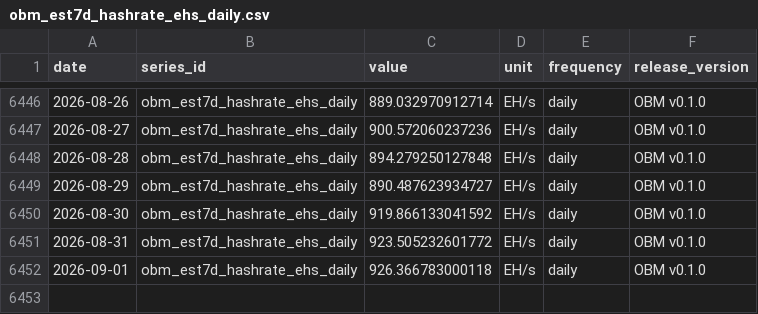
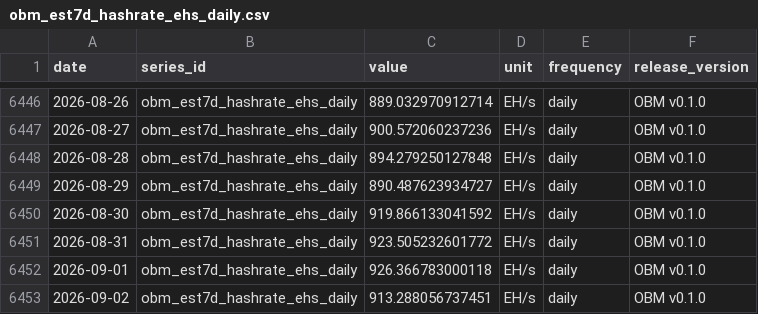
Before and after one commit to diegorllanos/open-bitcoin-metrics, a CSV file: metrics/obm_est7d_hashrate_ehs_daily/obm_est7d_hashrate_ehs_daily.csv, drawn as a sheet; only a part is shown, gaps mark what is left out.

```diff
--- a/metrics/obm_est7d_hashrate_ehs_daily/obm_est7d_hashrate_ehs_daily.csv
+++ b/metrics/obm_est7d_hashrate_ehs_daily/obm_est7d_hashrate_ehs_daily.csv
@@ -6452 +6452,2 @@ date,series_id,value,unit,frequency,release_version
 2026-09-01,obm_est7d_hashrate_ehs_daily,926.366783000118,EH/s,daily,OBM v0.1.0
+2026-09-02,obm_est7d_hashrate_ehs_daily,913.288056737451,EH/s,daily,OBM v0.1.0
```
Also changed, not shown: metrics/obm_difficulty_eod_daily/obm_difficulty_eod_daily.csv, metrics/obm_fee_share_revenue_ratio_daily/obm_fee_share_revenue_ratio_daily.csv, 43 other files.
